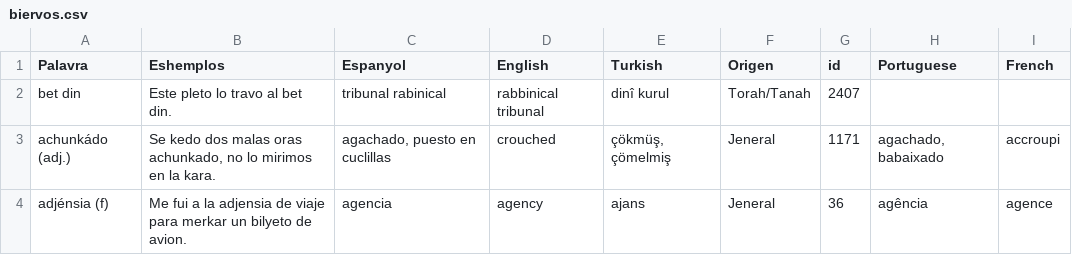
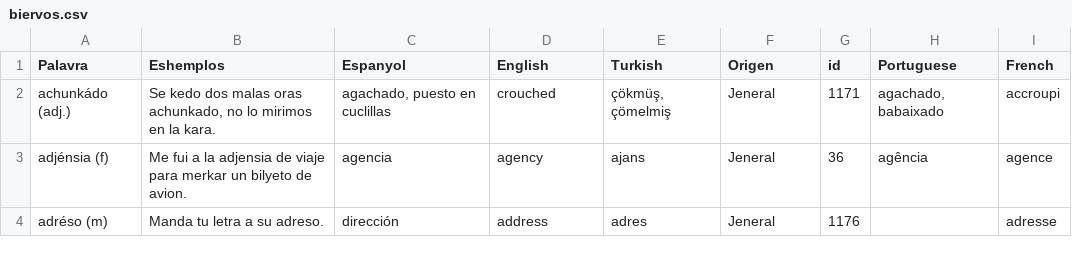
Before and after one commit to kantoniko/ladino-diksionaryo-data, a CSV file: biervos.csv, drawn as a sheet; only a part is shown; the shorter side is filled out with more unchanged rows; the diff names each change by its address in the sheet, - before the commit and + after, or states it on an @@ line.

```diff
--- a/biervos.csv
+++ b/biervos.csv
-row 2: bet din | Este pleto lo travo al bet din. | tribunal rabinical | rabbinical tribunal | dinî kurul | Torah/Tanah | 2407
```
Also changed, not shown: 1 other file.
